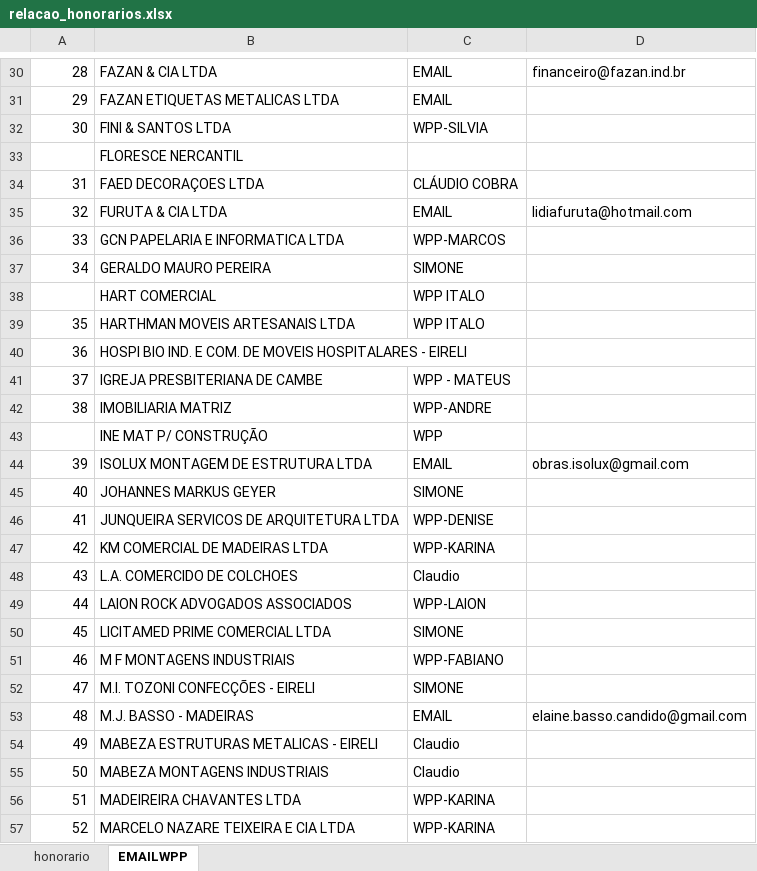
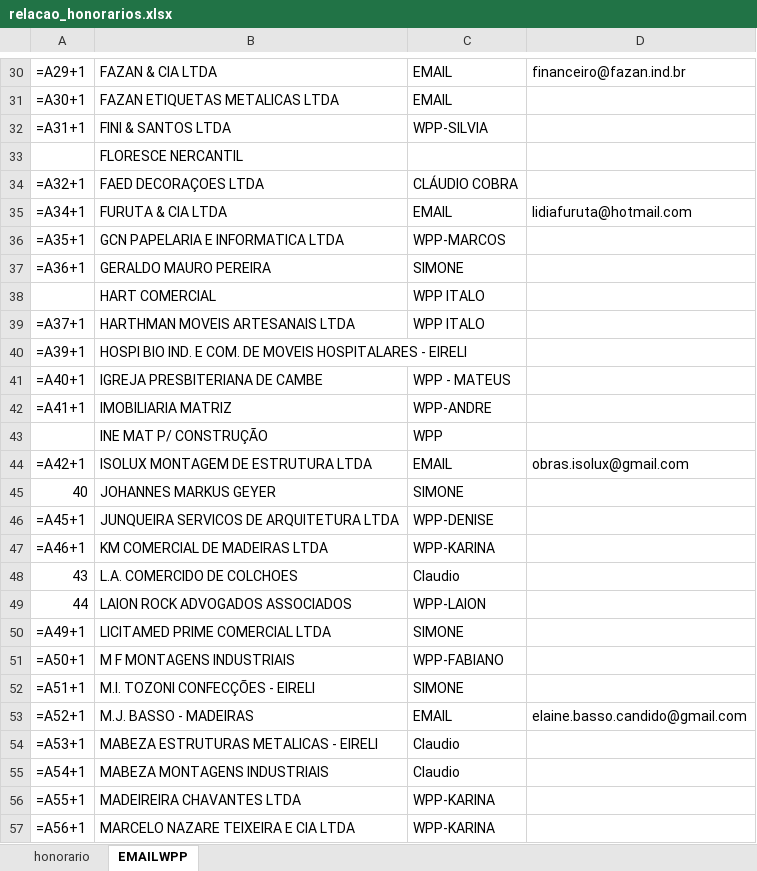
Before and after one commit to LuizHillebrande/Office-automation, an Excel workbook: relacao_honorarios.xlsx, sheet EMAILWPP, drawn as a sheet; only a part is shown, gaps mark what is left out; values as stored, in another font and other column widths than the file's, no cell formats; formulas without a stored value are shown as written; the diff covers the shown part only; the diff names each change by its address in the sheet, - before the commit and + after, or states it on an @@ line.

```diff
--- a/relacao_honorarios.xlsx (sheet EMAILWPP)
+++ b/relacao_honorarios.xlsx (sheet EMAILWPP)
-A30: 28
+A30: =A29+1
-A31: 29
+A31: =A30+1
-A32: 30
+A32: =A31+1
-A34: 31
+A34: =A32+1
-A35: 32
+A35: =A34+1
-A36: 33
+A36: =A35+1
-A37: 34
+A37: =A36+1
-A39: 35
+A39: =A37+1
-A40: 36
+A40: =A39+1
-A41: 37
+A41: =A40+1
-A42: 38
+A42: =A41+1
-A44: 39
+A44: =A42+1
-A46: 41
+A46: =A45+1
-A47: 42
+A47: =A46+1
-A50: 45
+A50: =A49+1
-A51: 46
+A51: =A50+1
-A52: 47
+A52: =A51+1
-A53: 48
+A53: =A52+1
-A54: 49
+A54: =A53+1
-A55: 50
+A55: =A54+1
-A56: 51
+A56: =A55+1
-A57: 52
+A57: =A56+1
```
Also changed, not shown: 58 edited cells elsewhere in this sheet, sheet honorario, cell formats, 1 other file.
